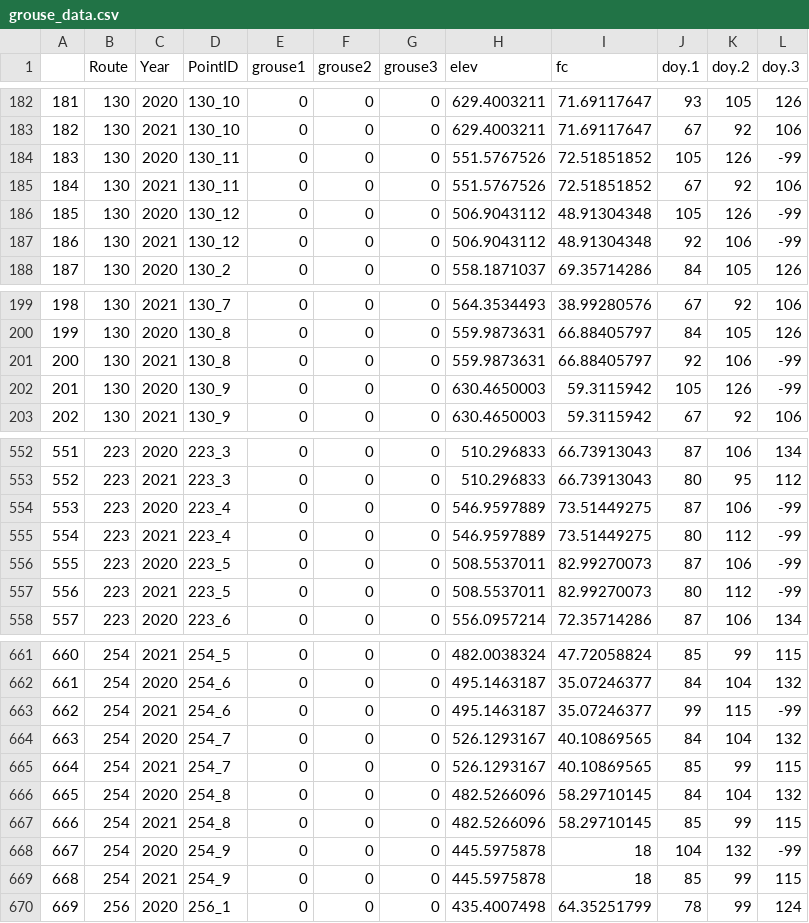
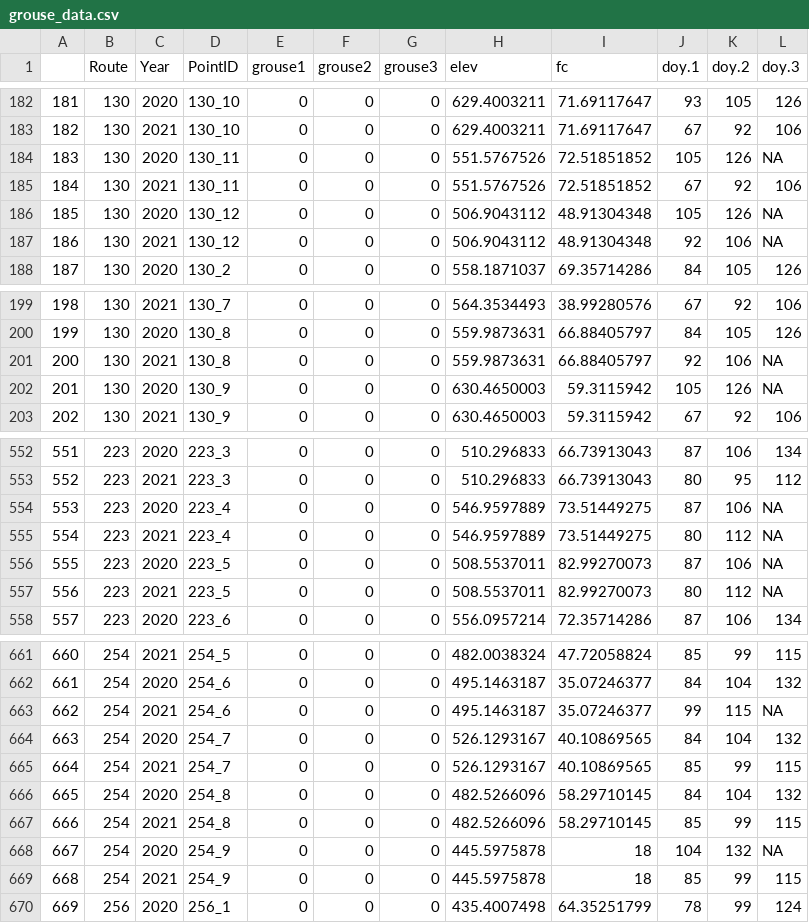
Before and after one commit to rbchan/popdy-inference, a CSV file: lectures/occupancyII/grouse_data.csv, drawn as a sheet; only a part is shown, gaps mark what is left out; the diff covers the shown part only.

```diff
--- a/lectures/occupancyII/grouse_data.csv
+++ b/lectures/occupancyII/grouse_data.csv
@@ -183,6 +183,6 @@
 182,130,2021,130_10,0,0,0,629.4003211,71.69117647,67,92,106
-183,130,2020,130_11,0,0,0,551.5767526,72.51851852,105,126,-99
+183,130,2020,130_11,0,0,0,551.5767526,72.51851852,105,126,NA
 184,130,2021,130_11,0,0,0,551.5767526,72.51851852,67,92,106
-185,130,2020,130_12,0,0,0,506.9043112,48.91304348,105,126,-99
-186,130,2021,130_12,0,0,0,506.9043112,48.91304348,92,106,-99
+185,130,2020,130_12,0,0,0,506.9043112,48.91304348,105,126,NA
+186,130,2021,130_12,0,0,0,506.9043112,48.91304348,92,106,NA
 187,130,2020,130_2,0,0,0,558.1871037,69.35714286,84,105,126
@@ -200,4 +200,4 @@
 199,130,2020,130_8,0,0,0,559.9873631,66.88405797,84,105,126
-200,130,2021,130_8,0,0,0,559.9873631,66.88405797,92,106,-99
-201,130,2020,130_9,0,0,0,630.4650003,59.3115942,105,126,-99
+200,130,2021,130_8,0,0,0,559.9873631,66.88405797,92,106,NA
+201,130,2020,130_9,0,0,0,630.4650003,59.3115942,105,126,NA
 202,130,2021,130_9,0,0,0,630.4650003,59.3115942,67,92,106
@@ -553,6 +553,6 @@
 552,223,2021,223_3,0,0,0,510.296833,66.73913043,80,95,112
-553,223,2020,223_4,0,0,0,546.9597889,73.51449275,87,106,-99
-554,223,2021,223_4,0,0,0,546.9597889,73.51449275,80,112,-99
-555,223,2020,223_5,0,0,0,508.5537011,82.99270073,87,106,-99
-556,223,2021,223_5,0,0,0,508.5537011,82.99270073,80,112,-99
+553,223,2020,223_4,0,0,0,546.9597889,73.51449275,87,106,NA
+554,223,2021,223_4,0,0,0,546.9597889,73.51449275,80,112,NA
+555,223,2020,223_5,0,0,0,508.5537011,82.99270073,87,106,NA
+556,223,2021,223_5,0,0,0,508.5537011,82.99270073,80,112,NA
 557,223,2020,223_6,0,0,0,556.0957214,72.35714286,87,106,134
@@ -662,3 +662,3 @@
 661,254,2020,254_6,0,0,0,495.1463187,35.07246377,84,104,132
-662,254,2021,254_6,0,0,0,495.1463187,35.07246377,99,115,-99
+662,254,2021,254_6,0,0,0,495.1463187,35.07246377,99,115,NA
 663,254,2020,254_7,0,0,0,526.1293167,40.10869565,84,104,132
@@ -667,3 +667,3 @@
 666,254,2021,254_8,0,0,0,482.5266096,58.29710145,85,99,115
-667,254,2020,254_9,0,0,0,445.5975878,18,104,132,-99
+667,254,2020,254_9,0,0,0,445.5975878,18,104,132,NA
 668,254,2021,254_9,0,0,0,445.5975878,18,85,99,115
```
Also changed, not shown: 41 edited cells elsewhere in this file, 1 other file.
